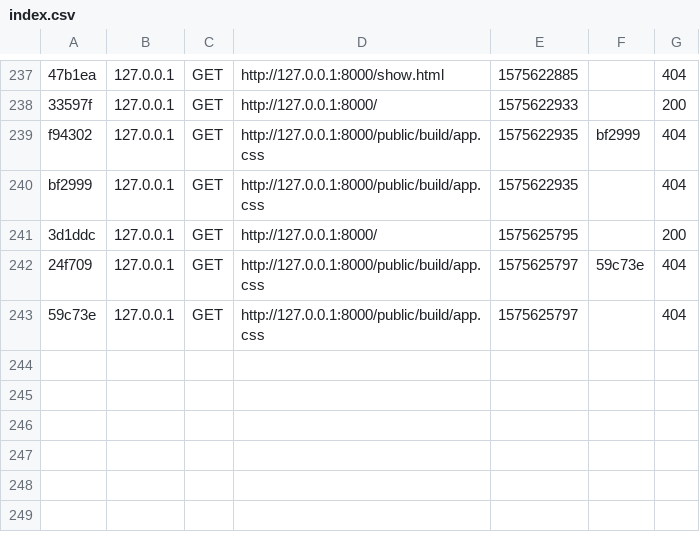
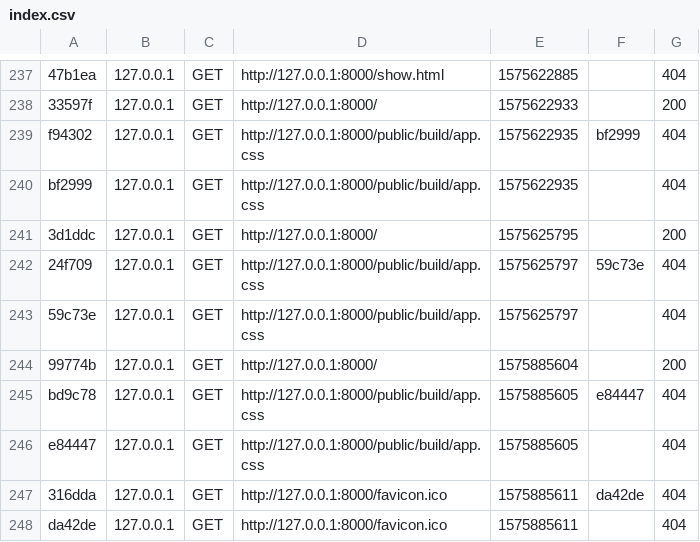
Before and after one commit to Naouelle/Wild-series, a CSV file: var/cache/dev/profiler/index.csv, drawn as a sheet; only a part is shown, gaps mark what is left out; the diff names each change by its address in the sheet, - before the commit and + after, or states it on an @@ line.

```diff
--- a/var/cache/dev/profiler/index.csv
+++ b/var/cache/dev/profiler/index.csv
+row 244: 99774b | 127.0.0.1 | GET | http://127.0.0.1:8000/ | 1575885604 |  | 200
+row 245: bd9c78 | 127.0.0.1 | GET | http://127.0.0.1:8000/public/build/app.css | 1575885605 | e84447 | 404
+row 246: e84447 | 127.0.0.1 | GET | http://127.0.0.1:8000/public/build/app.css | 1575885605 |  | 404
+row 247: 316dda | 127.0.0.1 | GET | http://127.0.0.1:8000/favicon.ico | 1575885611 | da42de | 404
+row 248: da42de | 127.0.0.1 | GET | http://127.0.0.1:8000/favicon.ico | 1575885611 |  | 404
```
Also changed, not shown: 14 other files.
